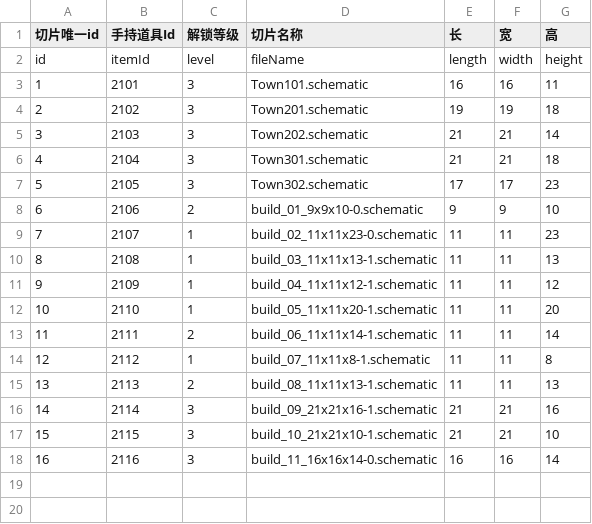
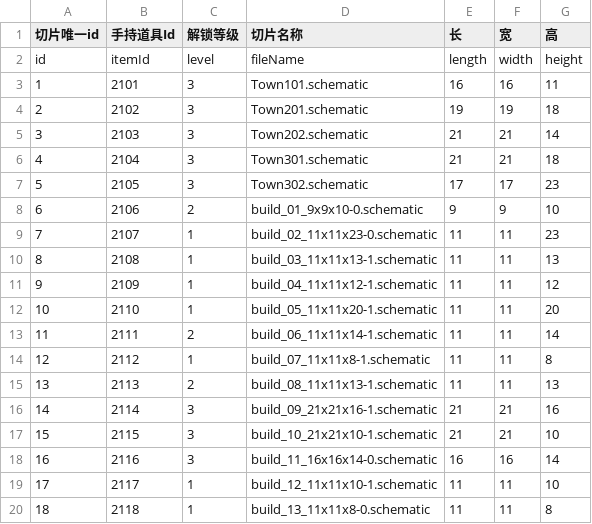
Before and after one commit to heliaoyuan10086/Game, a CSV file: BlockCity/drawing.csv, drawn as a sheet; the diff names each change by its address in the sheet, - before the commit and + after, or states it on an @@ line.

```diff
--- a/BlockCity/drawing.csv
+++ b/BlockCity/drawing.csv
+row 19: 17 | 2117 | 1 | build_12_11x11x10-1.schematic | 11 | 11 | 10
+row 20: 18 | 2118 | 1 | build_13_11x11x8-0.schematic | 11 | 11 | 8
```
Also changed, not shown: Bird/dynamic/FruitsBlock.csv, BlockCity/drawingData.csv.
